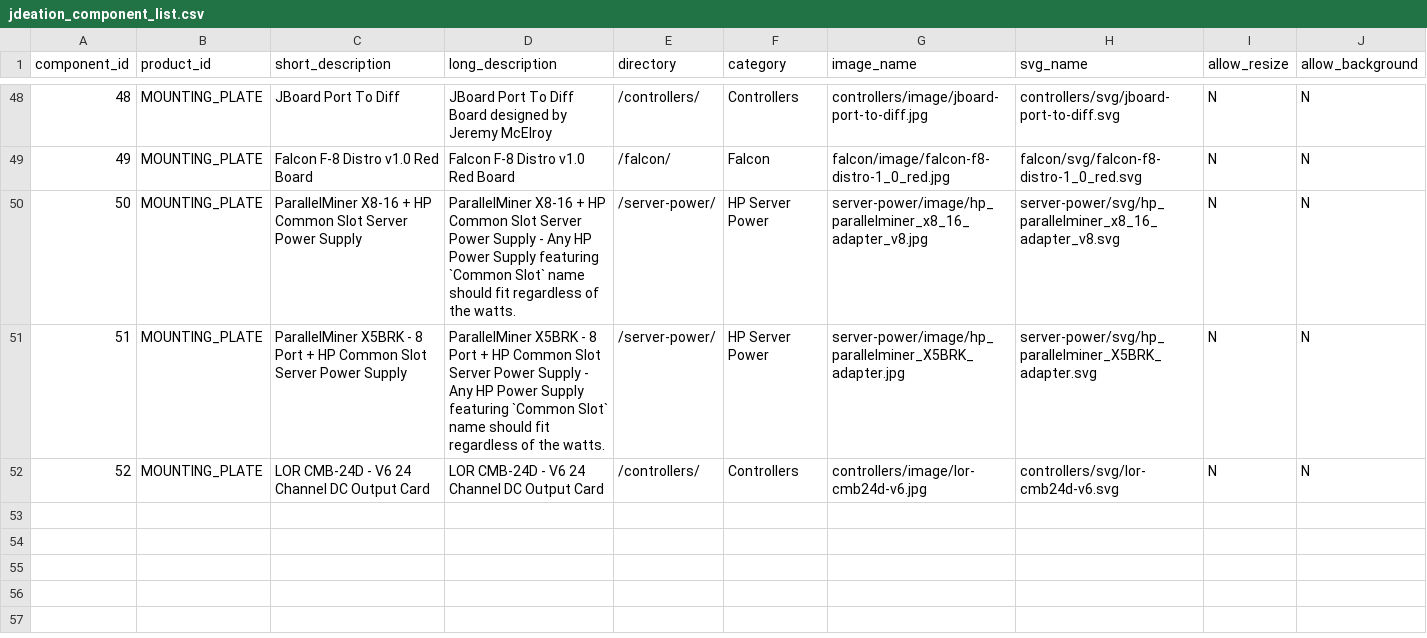
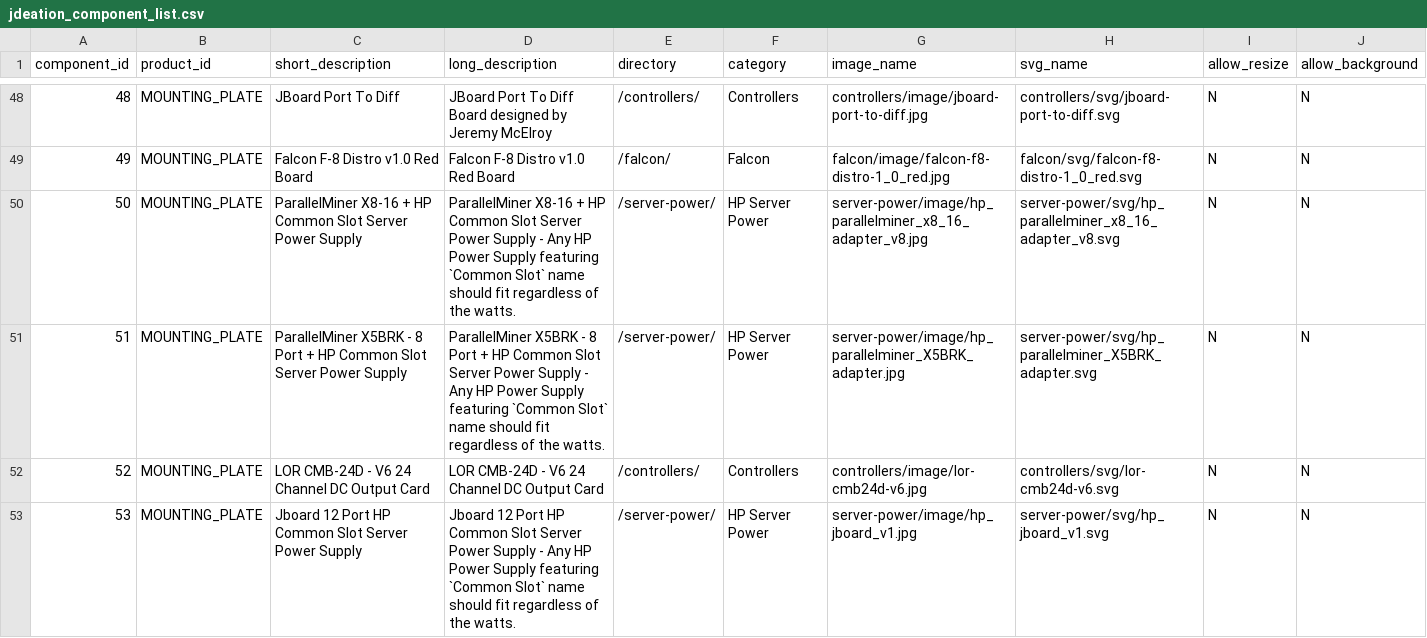
Before and after one commit to jchancel/jdeation-designer, a CSV file: jdeation_component_list.csv, drawn as a sheet; only a part is shown, gaps mark what is left out; rows hold the shown columns only; the diff names each change by its address in the sheet, - before the commit and + after, or states it on an @@ line.

Commit message:
JBoard HP Breakout Board

```diff
--- a/jdeation_component_list.csv
+++ b/jdeation_component_list.csv
+row 53: 53 | MOUNTING_PLATE | Jboard 12 Port HP Common Slot Server Power Supply | Jboard 12 Port HP Common Slot Server Power Supply - Any HP Power Supply featuring `Common Slot` name should fit regardless of the watts. | /server-power/ | HP Server Power | server-power/image/hp_jboard_v1.jpg | server-power/svg/hp_jboard_v1.svg | N | N
```
Also changed, not shown: 2 other files.
